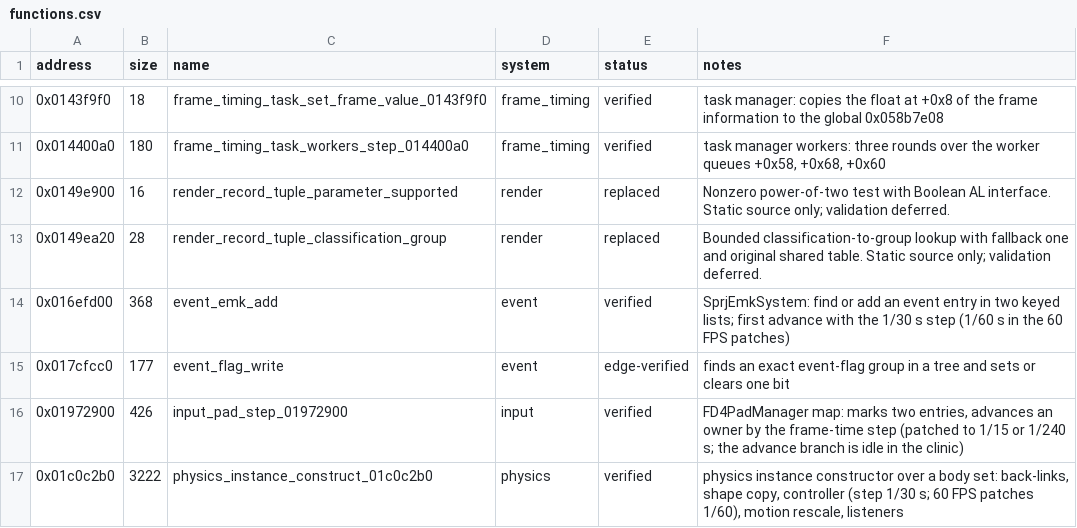
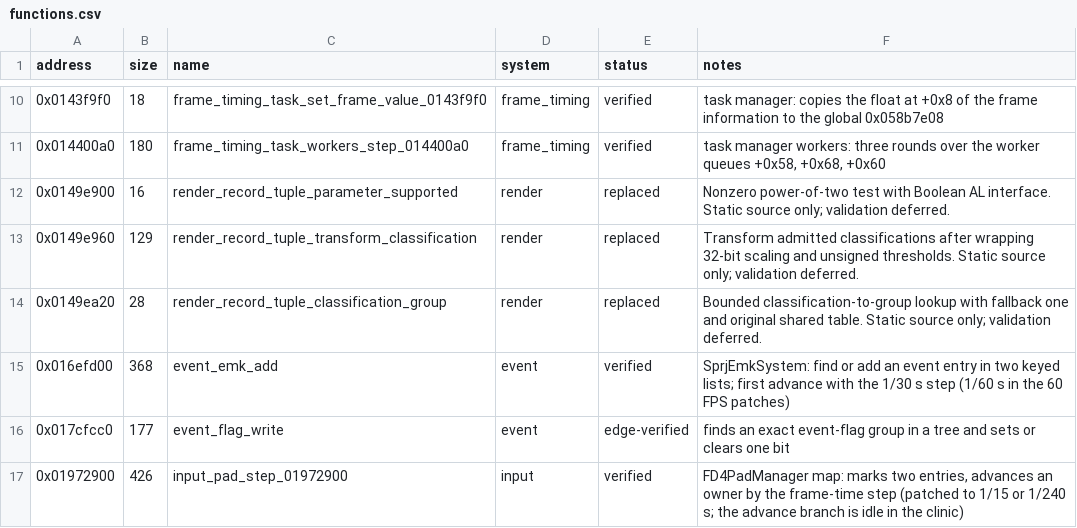
Before and after one commit to evill33t/Paleblood, a CSV file: symbols/functions.csv, drawn as a sheet; only a part is shown, gaps mark what is left out; the shorter side is filled out with more unchanged rows.

```diff
--- a/symbols/functions.csv
+++ b/symbols/functions.csv
@@ -12,2 +12,3 @@ address,size,name,system,status,notes
 0x0149e900,16,render_record_tuple_parameter_supported,render,replaced,Nonzero power-of-two test with Boolean AL interface. Static source only; validation deferred.
+0x0149e960,129,render_record_tuple_transform_classification,render,replaced,Transform admitted classifications after wrapping 32-bit scaling and unsigned thresholds. Static source only; validation deferred.
 0x0149ea20,28,render_record_tuple_classification_group,render,replaced,Bounded classification-to-group lookup with fallback one and original shared table. Static source only; validation deferred.
```
Also changed, not shown: game/hooks.csv, 3 other files.
